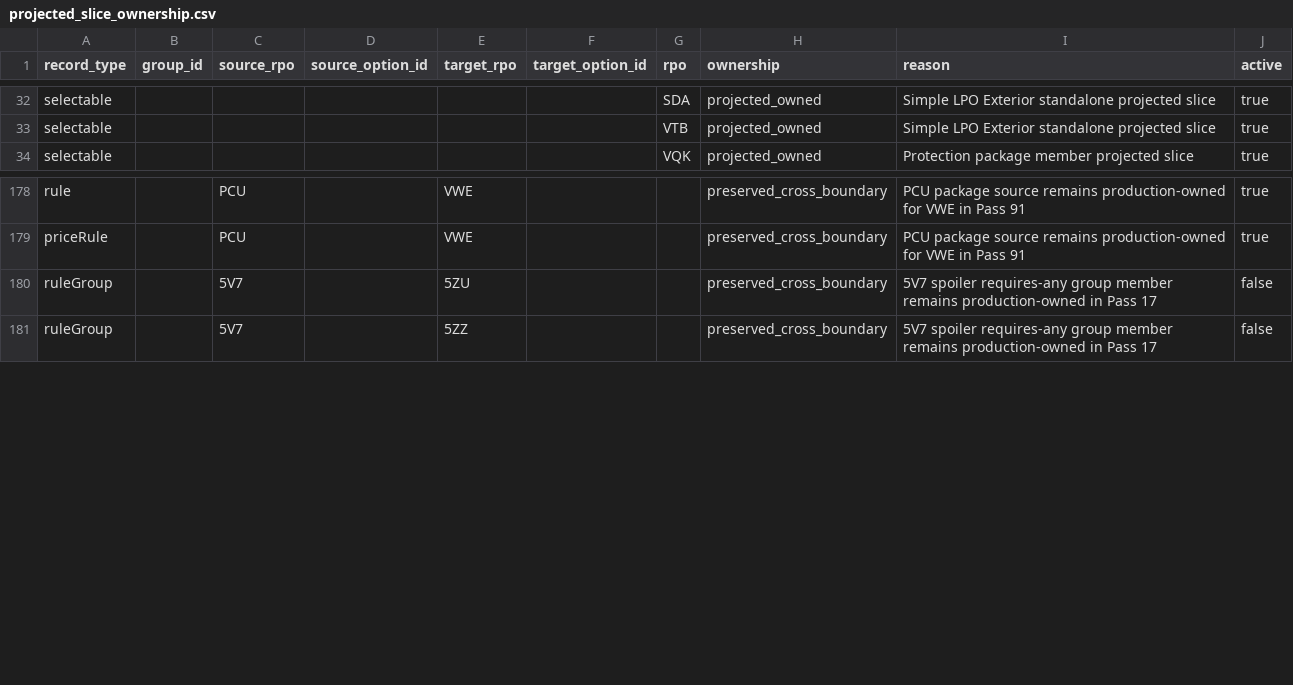
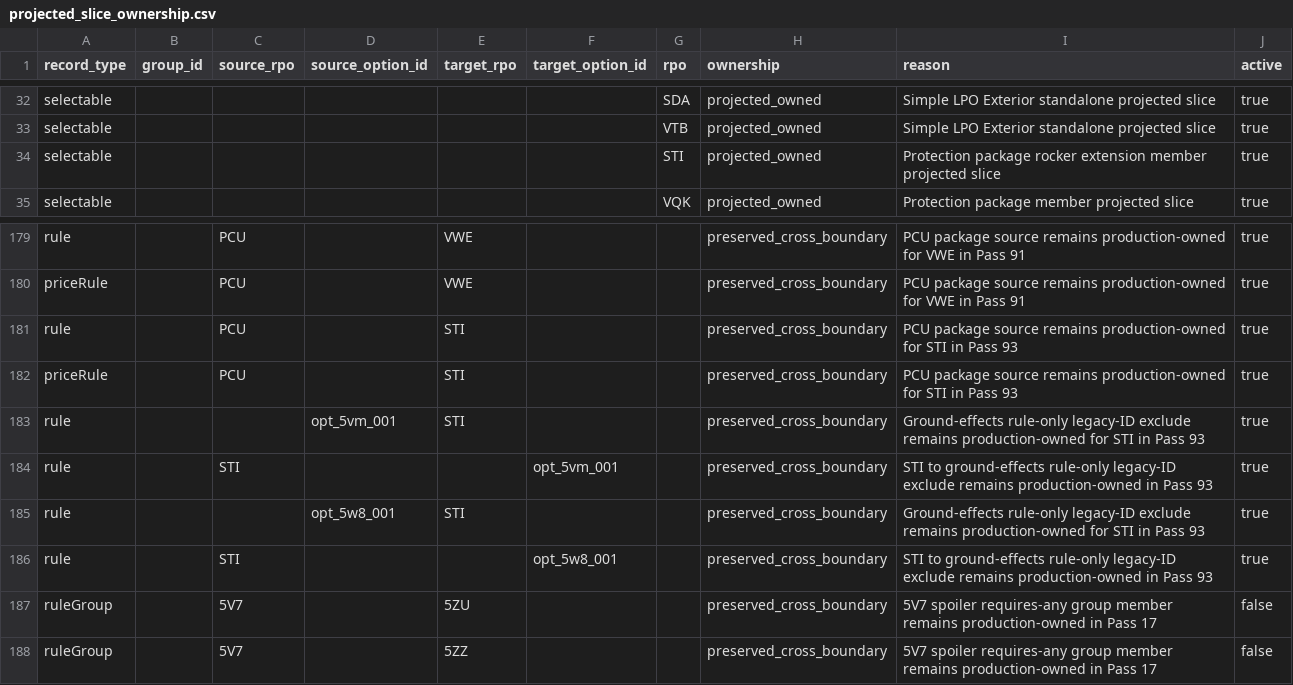
Before and after one commit to seanzmc/27vette, a CSV file: data/stingray/validation/projected_slice_ownership.csv, drawn as a sheet; only a part is shown, gaps mark what is left out.

Commit message:
Adds STI protection package support
Introduces the composite rocker extension as a projected-owned protection package member with pricing and UI metadata, while preserving its boundaries against package and ground-effects options.

Updates ownership manifests and regression tests to validate STI availability, auto-add behavior, and cross-boundary exclusions without regressing existing protection package rules.

```diff
--- a/data/stingray/validation/projected_slice_ownership.csv
+++ b/data/stingray/validation/projected_slice_ownership.csv
@@ -33,2 +33,3 @@ selectable,,,,,,SDA,projected_owned,Simple LPO Exterior standalone projected sli
 selectable,,,,,,VTB,projected_owned,Simple LPO Exterior standalone projected slice,true
+selectable,,,,,,STI,projected_owned,Protection package rocker extension member projected slice,true
 selectable,,,,,,VQK,projected_owned,Protection package member projected slice,true
@@ -179,2 +180,8 @@ rule,,PCU,,VWE,,,preserved_cross_boundary,PCU package source remains production-
 priceRule,,PCU,,VWE,,,preserved_cross_boundary,PCU package source remains production-owned for VWE in Pass 91,true
+rule,,PCU,,STI,,,preserved_cross_boundary,PCU package source remains production-owned for STI in Pass 93,true
+priceRule,,PCU,,STI,,,preserved_cross_boundary,PCU package source remains production-owned for STI in Pass 93,true
+rule,,,opt_5vm_001,STI,,,preserved_cross_boundary,Ground-effects rule-only legacy-ID exclude remains production-owned for STI in Pass 93,true
+rule,,STI,,,opt_5vm_001,,preserved_cross_boundary,STI to ground-effects rule-only legacy-ID exclude remains production-owned in Pass 93,true
+rule,,,opt_5w8_001,STI,,,preserved_cross_boundary,Ground-effects rule-only legacy-ID exclude remains production-owned for STI in Pass 93,true
+rule,,STI,,,opt_5w8_001,,preserved_cross_boundary,STI to ground-effects rule-only legacy-ID exclude remains production-owned in Pass 93,true
 ruleGroup,,5V7,,5ZU,,,preserved_cross_boundary,5V7 spoiler requires-any group member remains production-owned in Pass 17,false
```
Also changed, not shown: data/stingray/catalog/selectables.csv, data/stingray/pricing/base_prices.csv, 5 other files.
